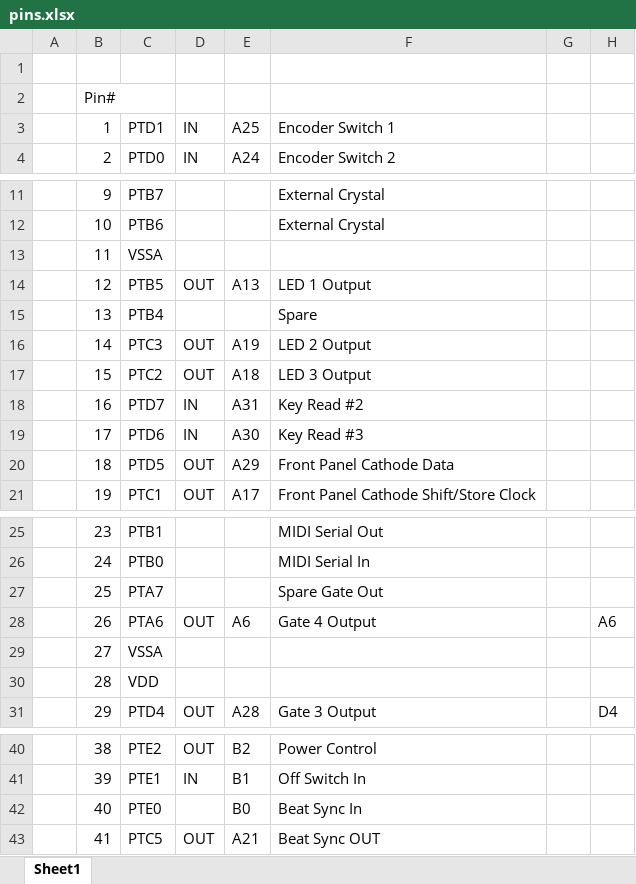
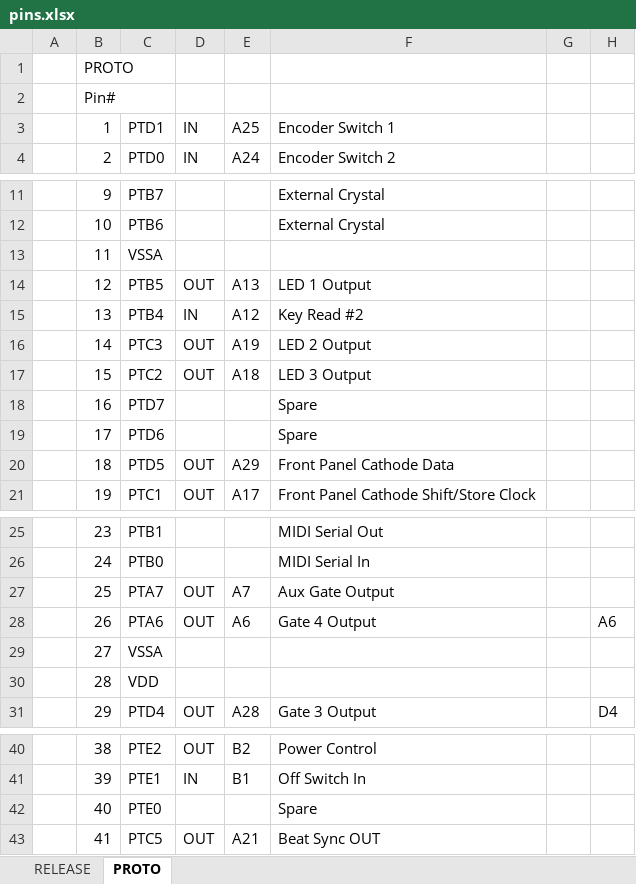
Before and after one commit to hotchk155/noodlebox_general, an Excel workbook: docs/pins.xlsx, sheet PROTO, drawn as a sheet; only a part is shown, gaps mark what is left out; values as stored, in another font and other column widths than the file's, no cell formats; the diff names each change by its address in the sheet, - before the commit and + after, or states it on an @@ line.

Commit message:
Add pins for release board

```diff
--- a/docs/pins.xlsx (sheet PROTO)
+++ b/docs/pins.xlsx (sheet PROTO)
-sheet tab: Sheet1
+sheet tab: PROTO
+sheet tab: RELEASE
-B1: (empty)
+B1: PROTO
-D15: (empty)
+D15: IN
-E15: (empty)
+E15: A12
-F15: Spare
+F15: Key Read #2
-D18:D19: IN
+D18:D19: (empty)
-E18: A31
+E18: (empty)
-F18: Key Read #2
+F18: Spare
-E19: A30
+E19: (empty)
-F19: Key Read #3
+F19: Spare
-D27: (empty)
+D27: OUT
-E27: (empty)
+E27: A7
-F27: Spare Gate Out
+F27: Aux Gate Output
-E42: B0
+E42: (empty)
-F42: Beat Sync In
+F42: Spare
```
Also changed, not shown: cell formats.
